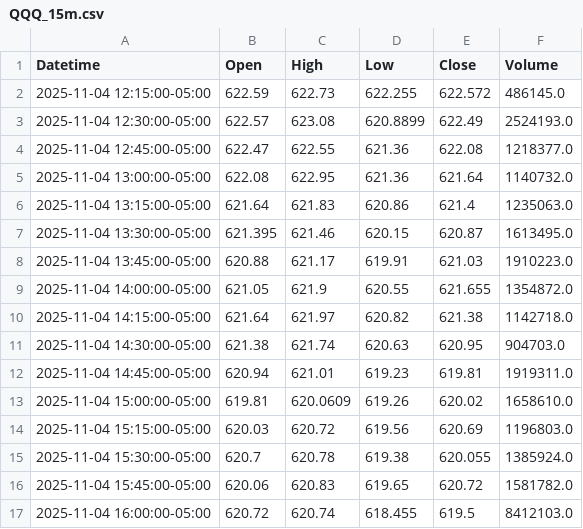
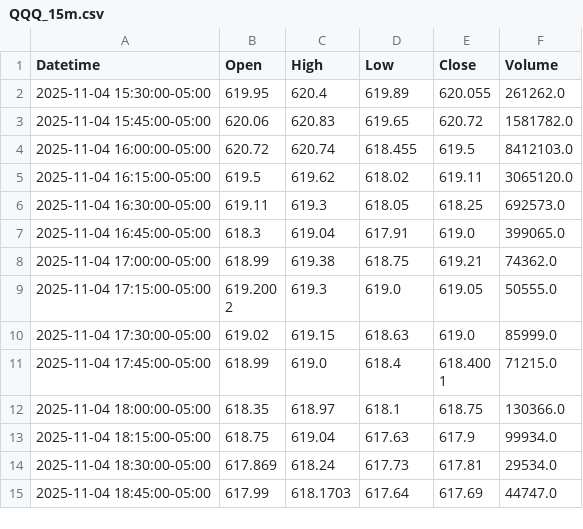
Before and after one commit to DeansGsxr/Deans-marketfeed, a CSV file: QQQ_15m.csv, drawn as a sheet; only a part is shown; the shorter side is filled out with more unchanged rows.

```diff
--- a/QQQ_15m.csv
+++ b/QQQ_15m.csv
@@ -1,16 +1,3 @@
 Datetime,Open,High,Low,Close,Volume
-2025-11-04 12:15:00-05:00,622.59,622.73,622.255,622.572,486145.0
-2025-11-04 12:30:00-05:00,622.57,623.08,620.8899,622.49,2524193.0
-2025-11-04 12:45:00-05:00,622.47,622.55,621.36,622.08,1218377.0
-2025-11-04 13:00:00-05:00,622.08,622.95,621.36,621.64,1140732.0
-2025-11-04 13:15:00-05:00,621.64,621.83,620.86,621.4,1235063.0
-2025-11-04 13:30:00-05:00,621.395,621.46,620.15,620.87,1613495.0
-2025-11-04 13:45:00-05:00,620.88,621.17,619.91,621.03,1910223.0
-2025-11-04 14:00:00-05:00,621.05,621.9,620.55,621.655,1354872.0
-2025-11-04 14:15:00-05:00,621.64,621.97,620.82,621.38,1142718.0
-2025-11-04 14:30:00-05:00,621.38,621.74,620.63,620.95,904703.0
-2025-11-04 14:45:00-05:00,620.94,621.01,619.23,619.81,1919311.0
-2025-11-04 15:00:00-05:00,619.81,620.0609,619.26,620.02,1658610.0
-2025-11-04 15:15:00-05:00,620.03,620.72,619.56,620.69,1196803.0
-2025-11-04 15:30:00-05:00,620.7,620.78,619.38,620.055,1385924.0
+2025-11-04 15:30:00-05:00,619.95,620.4,619.89,620.055,261262.0
 2025-11-04 15:45:00-05:00,620.06,620.83,619.65,620.72,1581782.0
```
Also changed, not shown: QQQ_3m.csv, QQQ_5m.csv, 16 other files.
